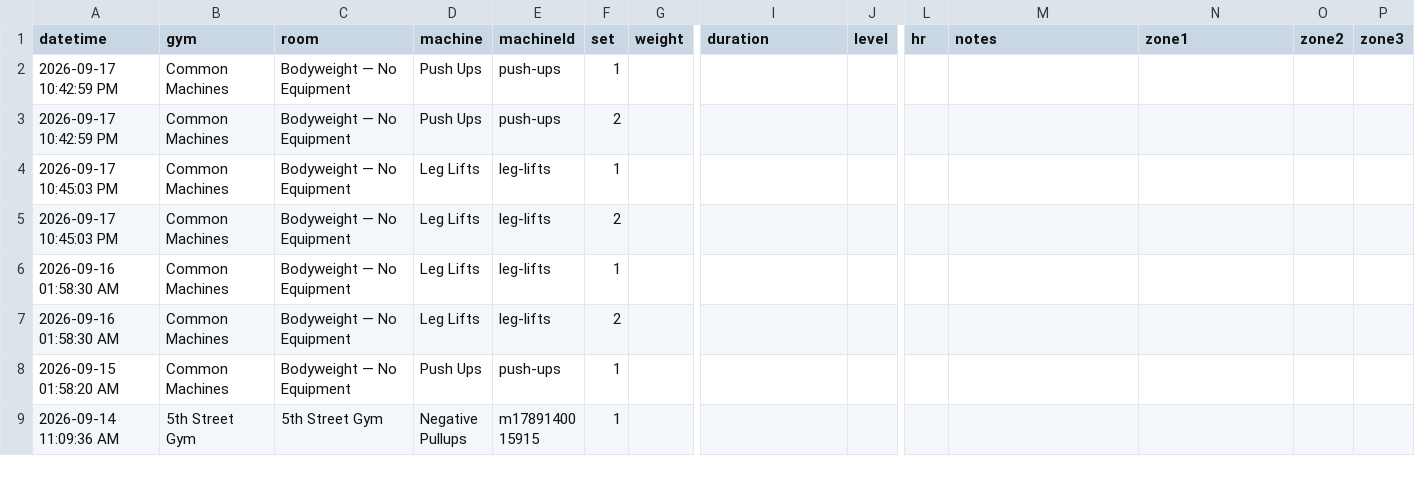
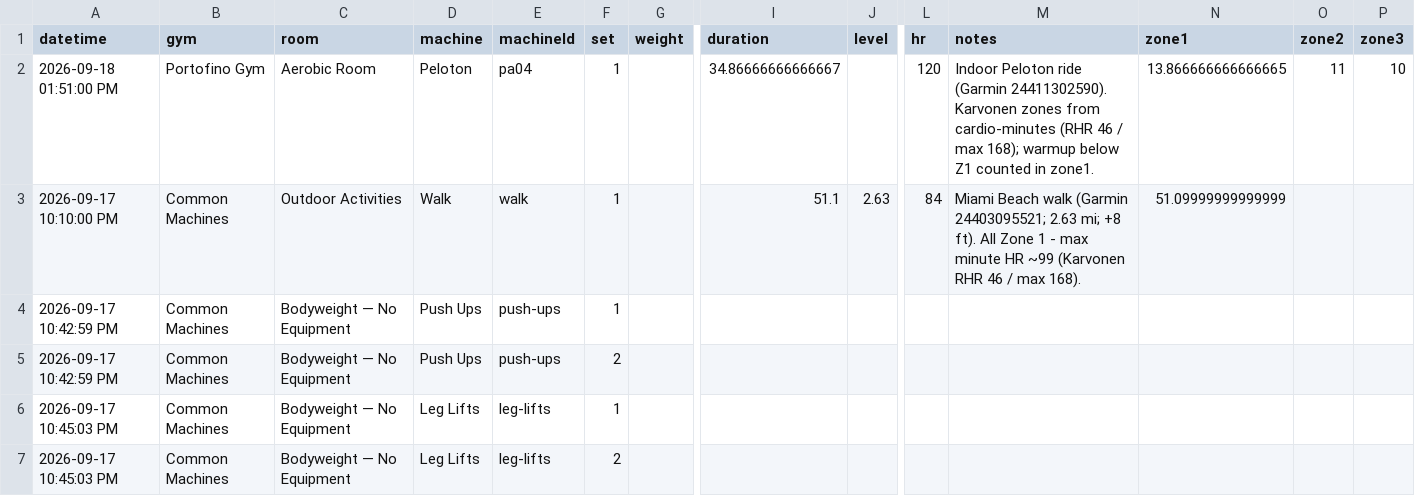
Before and after one commit to jaschro/logtrim, a CSV file: workout-log.csv, drawn as a sheet; only a part is shown, gaps mark what is left out; the shorter side is filled out with more unchanged rows; rows hold the shown columns only; the diff names each change by its address in the sheet, - before the commit and + after, or states it on an @@ line.

Commit message:
Post Peloton ride + Miami Beach walk zone records (Garmin 24411302590, 24403095521)

```diff
--- a/workout-log.csv
+++ b/workout-log.csv
+row 2: 2026-09-18 01:51:00 PM | Portofino Gym | Aerobic Room | Peloton | pa04 | 1 |  | 34.86666666666667 |  | 120 | Indoor Peloton ride (Garmin 24411302590). Karvonen zones from cardio-minutes (RHR 46 / max 168); warmup below Z1 counted in zone1. | 13.866666666666665 | 11 | 10
+row 3: 2026-09-17 10:10:00 PM | Common Machines | Outdoor Activities | Walk | walk | 1 |  | 51.1 | 2.63 | 84 | Miami Beach walk (Garmin 24403095521; 2.63 mi; +8 ft). All Zone 1 - max minute HR ~99 (Karvonen RHR 46 / max 168). | 51.09999999999999
```
